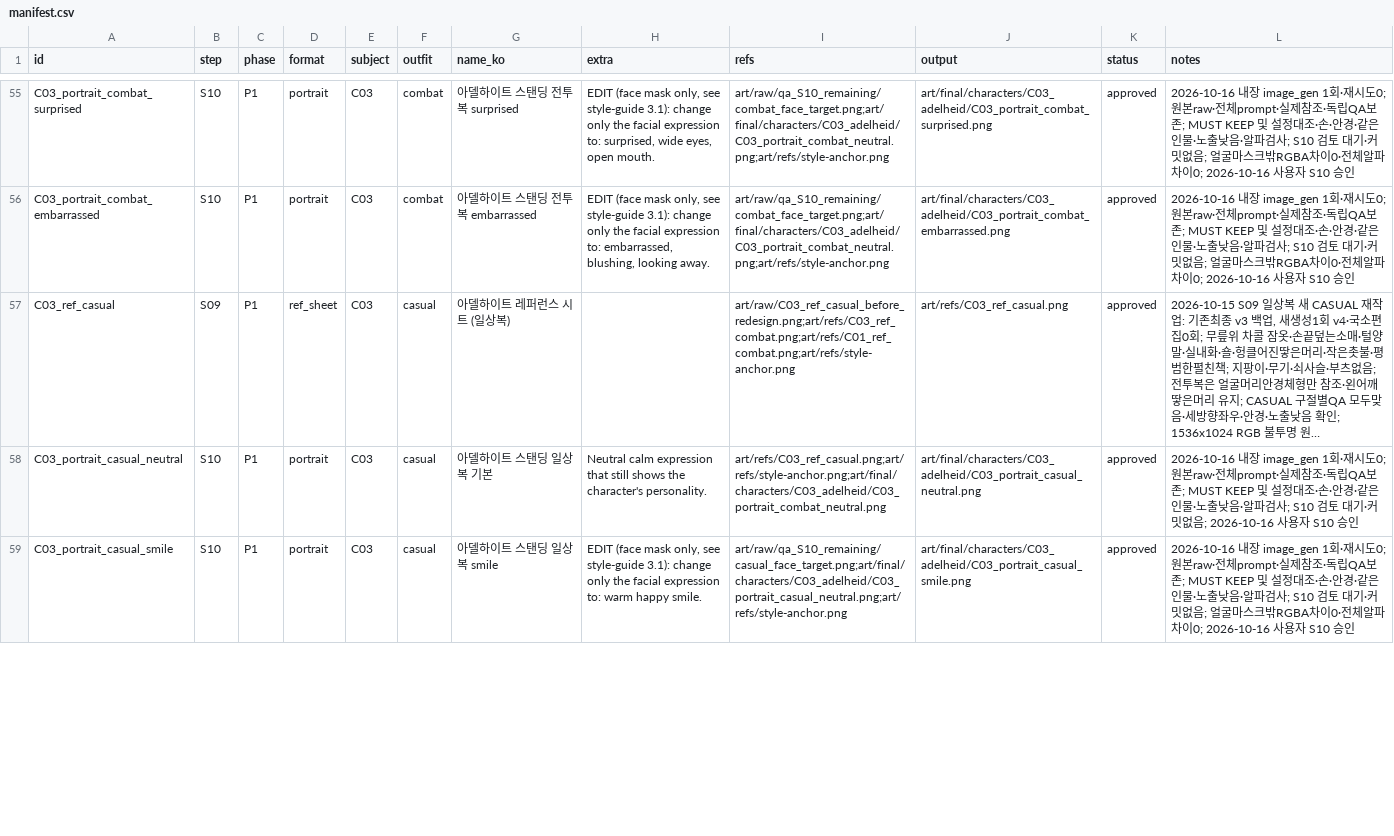
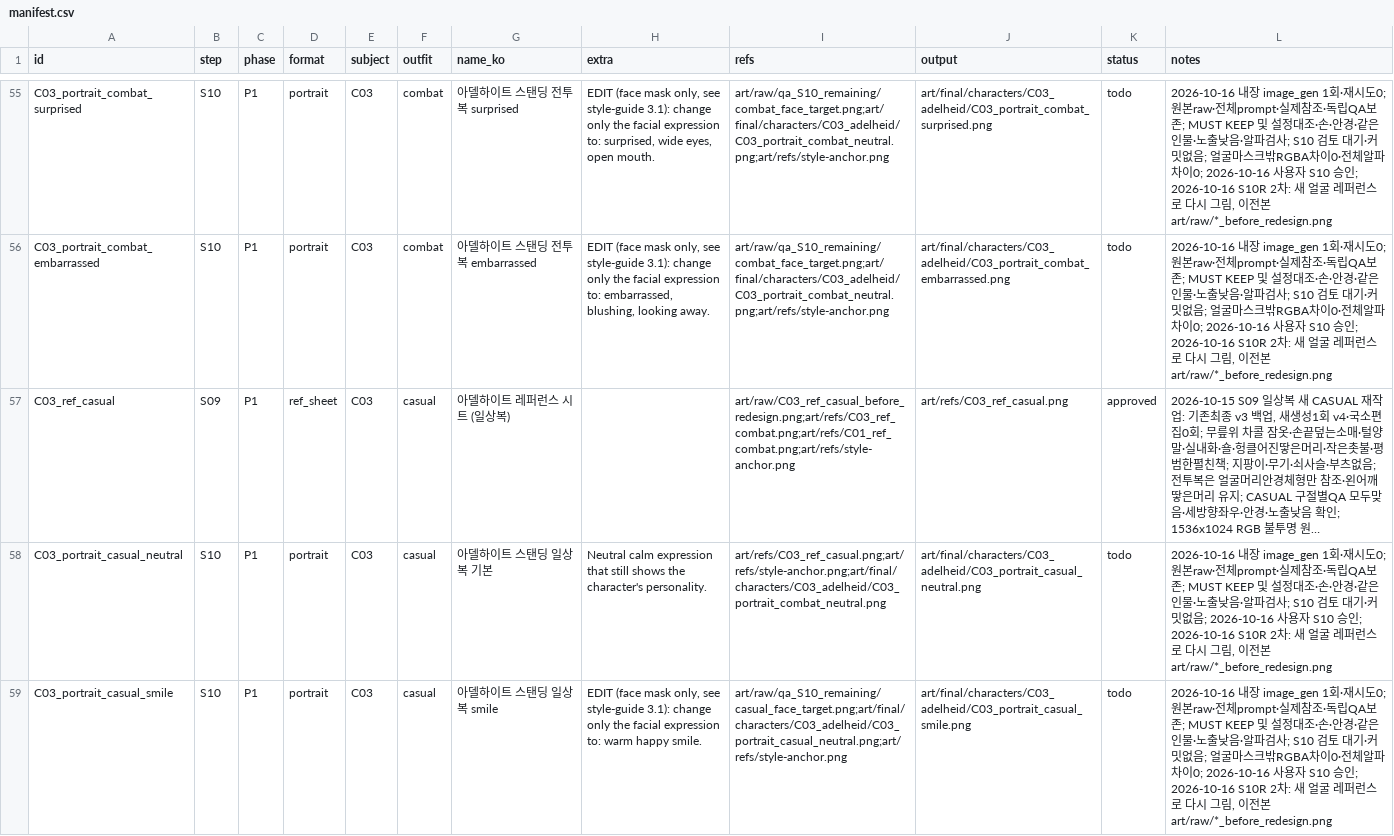
Before and after one commit to qruse/game, a CSV file: art/manifest.csv, drawn as a sheet; only a part is shown, gaps mark what is left out; long unchanged cells end in …; the diff covers the shown part only; the diff names each change by its address in the sheet, - before the commit and + after, or states it on an @@ line.

```diff
--- a/art/manifest.csv
+++ b/art/manifest.csv
-K55:K56 (status): approved
+K55:K56 (status): todo
-L55:L56 (notes): …S10 승인
+L55:L56 (notes): …S10 승인; 2026-10-16 S10R 2차: 새 얼굴 레퍼런스로 다시 그림, 이전본 art/raw/*_before_redesign.png
-K58:K59 (status): approved
+K58:K59 (status): todo
-L58 (notes): …S10 승인
+L58 (notes): …S10 승인; 2026-10-16 S10R 2차: 새 얼굴 레퍼런스로 다시 그림, 이전본 art/raw/*_before_redesign.png
-L59 (notes): …S10 승인
+L59 (notes): …S10 승인; 2026-10-16 S10R 2차: 새 얼굴 레퍼런스로 다시 그림, 이전본 art/raw/*_before_redesign.png
```
Also changed, not shown: 74 edited cells elsewhere in this file, 6 other files.
